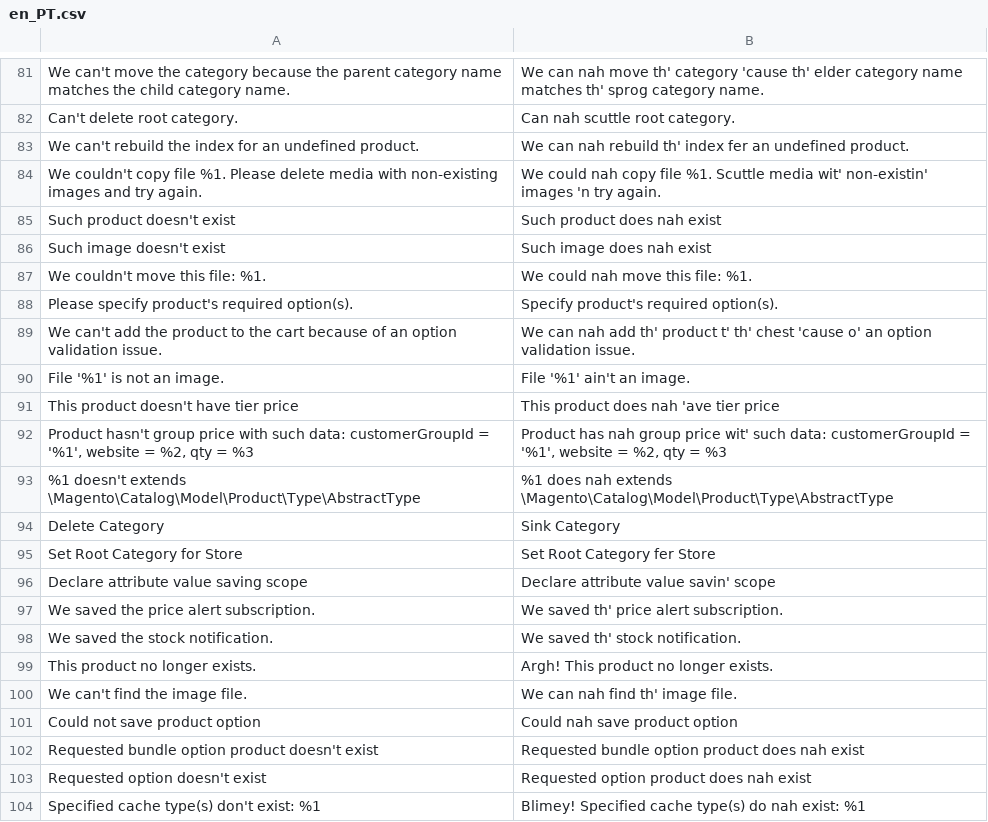
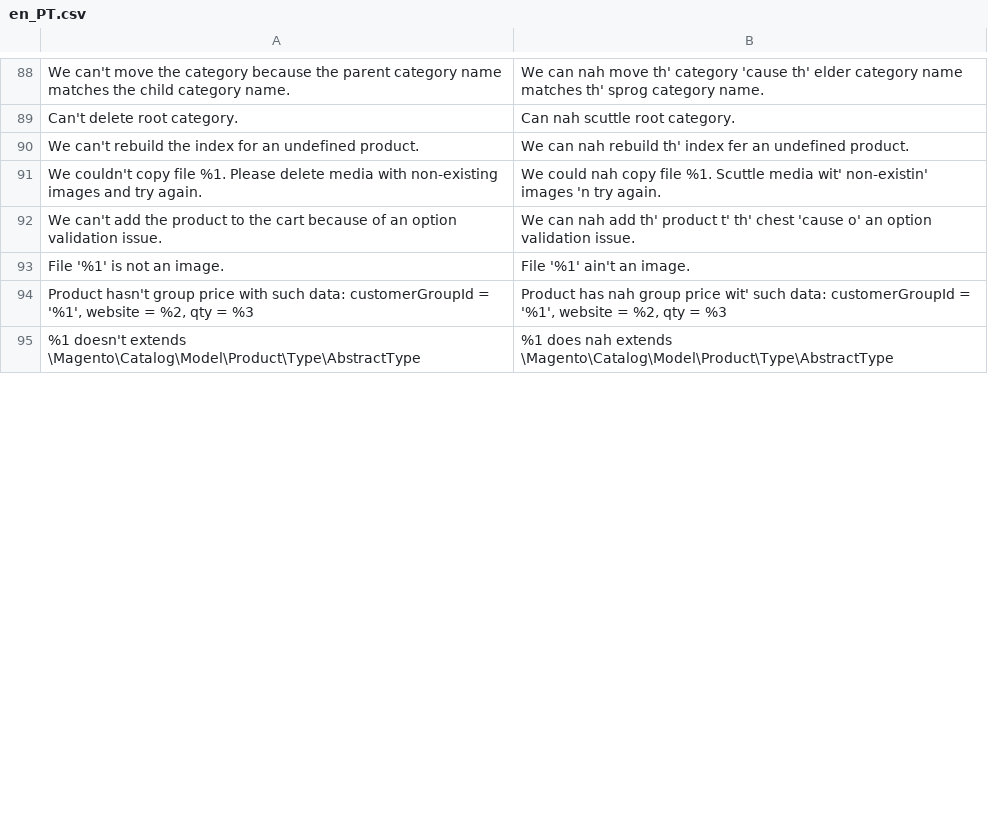
Before and after one commit to magento-l10n/language-en_PT, a CSV file: en_PT.csv, drawn as a sheet; only a part is shown, gaps mark what is left out; removed rows and columns are numbered as before the commit, all else as after; the diff covers the shown part only; the diff names each change by its address in the sheet, - before the commit and + after, or states it on an @@ line.

Commit message:
Updating translations from Crowdin.

```diff
--- a/en_PT.csv
+++ b/en_PT.csv
-row 85: Such product doesn't exist | Such product does nah exist
-row 86: Such image doesn't exist | Such image does nah exist
-row 87: We couldn't move this file: %1. | We could nah move this file: %1.
-row 88: Please specify product's required option(s). | Specify product's required option(s).
-row 91: This product doesn't have tier price | This product does nah 'ave tier price
-row 94: Delete Category | Sink Category
-row 95: Set Root Category for Store | Set Root Category fer Store
-row 96: Declare attribute value saving scope | Declare attribute value savin' scope
-row 97: We saved the price alert subscription. | We saved th' price alert subscription.
-row 98: We saved the stock notification. | We saved th' stock notification.
-row 99: This product no longer exists. | Argh! This product no longer exists.
-row 100: We can't find the image file. | We can nah find th' image file.
-row 101: Could not save product option | Could nah save product option
-row 102: Requested bundle option product doesn't exist | Requested bundle option product does nah exist
-row 103: Requested option doesn't exist | Requested option product does nah exist
-row 104: Specified cache type(s) don't exist: %1 | Blimey! Specified cache type(s) do nah exist: %1
```
Also changed, not shown: 22 removed rows and 32 moved rows elsewhere in this file, 1 other file.
